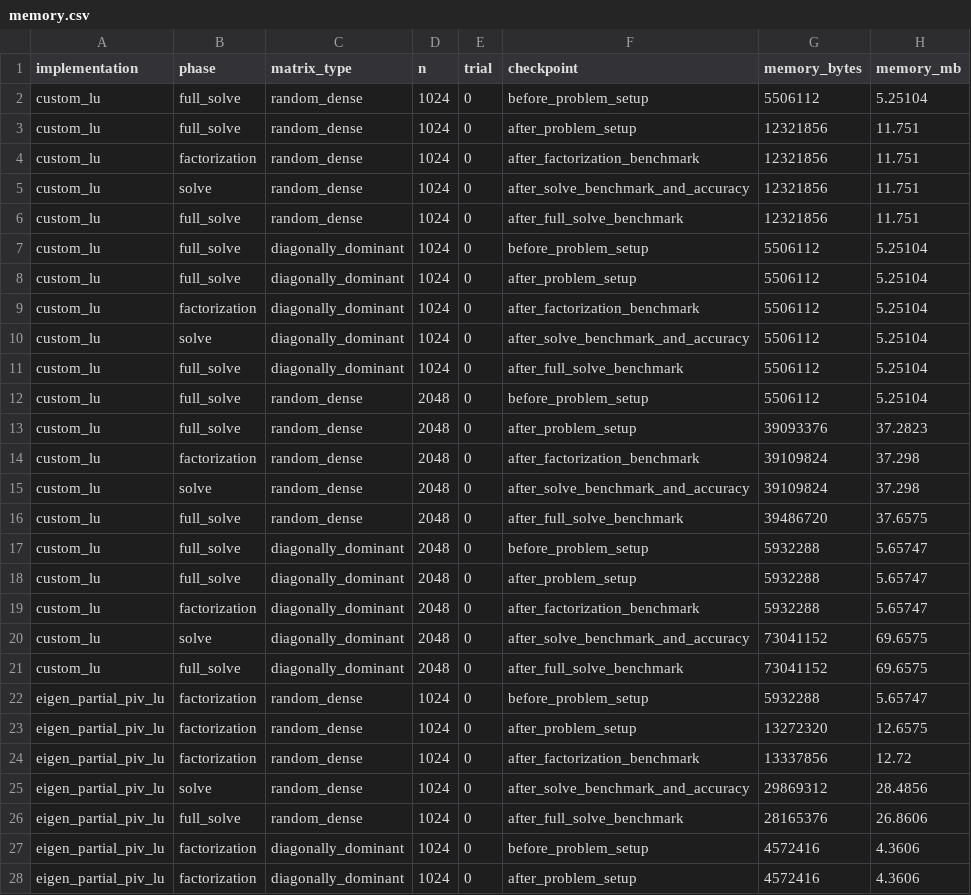
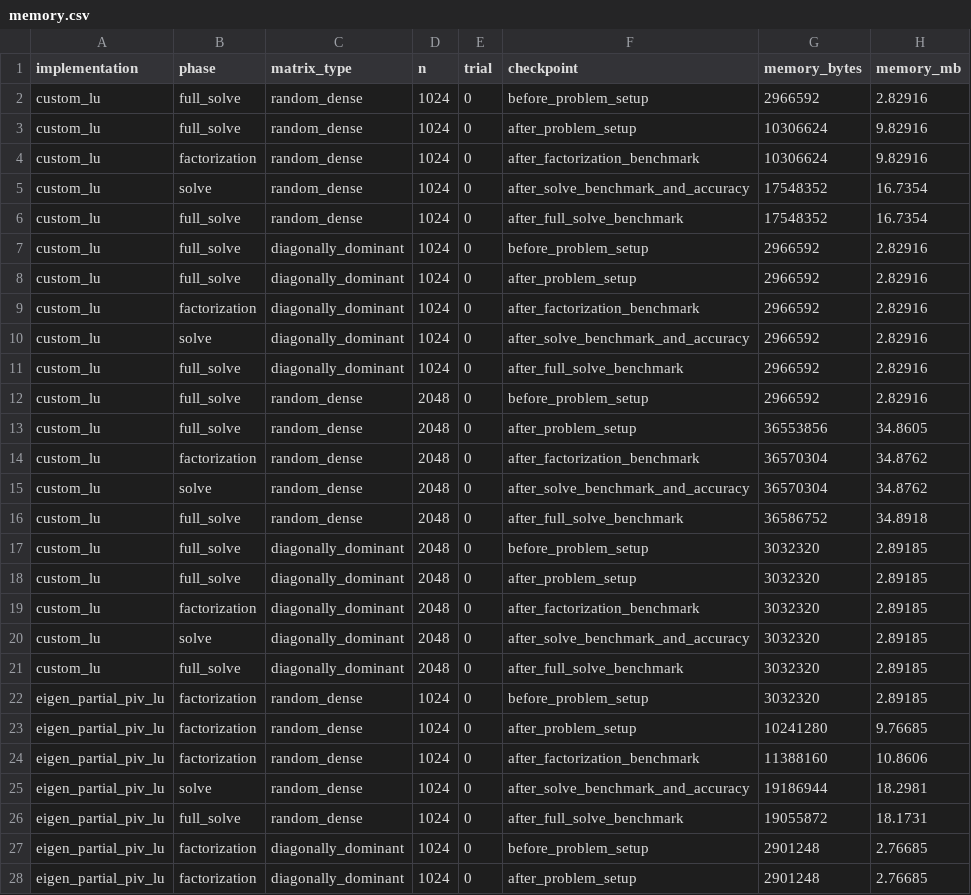
Before and after one commit to Amitesh-Saini/dense-lu-cpp, a CSV file: data/benchmarks_large_n/memory.csv, drawn as a sheet; only a part is shown; the diff covers the shown part only.

```diff
--- a/data/benchmarks_large_n/memory.csv
+++ b/data/benchmarks_large_n/memory.csv
@@ -1,28 +1,28 @@
 implementation,phase,matrix_type,n,trial,checkpoint,memory_bytes,memory_mb
-custom_lu,full_solve,random_dense,1024,0,before_problem_setup,5506112,5.25104
-custom_lu,full_solve,random_dense,1024,0,after_problem_setup,12321856,11.751
-custom_lu,factorization,random_dense,1024,0,after_factorization_benchmark,12321856,11.751
-custom_lu,solve,random_dense,1024,0,after_solve_benchmark_and_accuracy,12321856,11.751
-custom_lu,full_solve,random_dense,1024,0,after_full_solve_benchmark,12321856,11.751
-custom_lu,full_solve,diagonally_dominant,1024,0,before_problem_setup,5506112,5.25104
-custom_lu,full_solve,diagonally_dominant,1024,0,after_problem_setup,5506112,5.25104
-custom_lu,factorization,diagonally_dominant,1024,0,after_factorization_benchmark,5506112,5.25104
-custom_lu,solve,diagonally_dominant,1024,0,after_solve_benchmark_and_accuracy,5506112,5.25104
-custom_lu,full_solve,diagonally_dominant,1024,0,after_full_solve_benchmark,5506112,5.25104
-custom_lu,full_solve,random_dense,2048,0,before_problem_setup,5506112,5.25104
-custom_lu,full_solve,random_dense,2048,0,after_problem_setup,39093376,37.2823
-custom_lu,factorization,random_dense,2048,0,after_factorization_benchmark,39109824,37.298
-custom_lu,solve,random_dense,2048,0,after_solve_benchmark_and_accuracy,39109824,37.298
-custom_lu,full_solve,random_dense,2048,0,after_full_solve_benchmark,39486720,37.6575
-custom_lu,full_solve,diagonally_dominant,2048,0,before_problem_setup,5932288,5.65747
-custom_lu,full_solve,diagonally_dominant,2048,0,after_problem_setup,5932288,5.65747
-custom_lu,factorization,diagonally_dominant,2048,0,after_factorization_benchmark,5932288,5.65747
-custom_lu,solve,diagonally_dominant,2048,0,after_solve_benchmark_and_accuracy,73041152,69.6575
-custom_lu,full_solve,diagonally_dominant,2048,0,after_full_solve_benchmark,73041152,69.6575
-eigen_partial_piv_lu,factorization,random_dense,1024,0,before_problem_setup,5932288,5.65747
-eigen_partial_piv_lu,factorization,random_dense,1024,0,after_problem_setup,13272320,12.6575
-eigen_partial_piv_lu,factorization,random_dense,1024,0,after_factorization_benchmark,13337856,12.72
-eigen_partial_piv_lu,solve,random_dense,1024,0,after_solve_benchmark_and_accuracy,29869312,28.4856
-eigen_partial_piv_lu,full_solve,random_dense,1024,0,after_full_solve_benchmark,28165376,26.8606
-eigen_partial_piv_lu,factorization,diagonally_dominant,1024,0,before_problem_setup,4572416,4.3606
-eigen_partial_piv_lu,factorization,diagonally_dominant,1024,0,after_problem_setup,4572416,4.3606
+custom_lu,full_solve,random_dense,1024,0,before_problem_setup,2966592,2.82916
+custom_lu,full_solve,random_dense,1024,0,after_problem_setup,10306624,9.82916
+custom_lu,factorization,random_dense,1024,0,after_factorization_benchmark,10306624,9.82916
+custom_lu,solve,random_dense,1024,0,after_solve_benchmark_and_accuracy,17548352,16.7354
+custom_lu,full_solve,random_dense,1024,0,after_full_solve_benchmark,17548352,16.7354
+custom_lu,full_solve,diagonally_dominant,1024,0,before_problem_setup,2966592,2.82916
+custom_lu,full_solve,diagonally_dominant,1024,0,after_problem_setup,2966592,2.82916
+custom_lu,factorization,diagonally_dominant,1024,0,after_factorization_benchmark,2966592,2.82916
+custom_lu,solve,diagonally_dominant,1024,0,after_solve_benchmark_and_accuracy,2966592,2.82916
+custom_lu,full_solve,diagonally_dominant,1024,0,after_full_solve_benchmark,2966592,2.82916
+custom_lu,full_solve,random_dense,2048,0,before_problem_setup,2966592,2.82916
+custom_lu,full_solve,random_dense,2048,0,after_problem_setup,36553856,34.8605
+custom_lu,factorization,random_dense,2048,0,after_factorization_benchmark,36570304,34.8762
+custom_lu,solve,random_dense,2048,0,after_solve_benchmark_and_accuracy,36570304,34.8762
+custom_lu,full_solve,random_dense,2048,0,after_full_solve_benchmark,36586752,34.8918
+custom_lu,full_solve,diagonally_dominant,2048,0,before_problem_setup,3032320,2.89185
+custom_lu,full_solve,diagonally_dominant,2048,0,after_problem_setup,3032320,2.89185
+custom_lu,factorization,diagonally_dominant,2048,0,after_factorization_benchmark,3032320,2.89185
+custom_lu,solve,diagonally_dominant,2048,0,after_solve_benchmark_and_accuracy,3032320,2.89185
+custom_lu,full_solve,diagonally_dominant,2048,0,after_full_solve_benchmark,3032320,2.89185
+eigen_partial_piv_lu,factorization,random_dense,1024,0,before_problem_setup,3032320,2.89185
+eigen_partial_piv_lu,factorization,random_dense,1024,0,after_problem_setup,10241280,9.76685
+eigen_partial_piv_lu,factorization,random_dense,1024,0,after_factorization_benchmark,11388160,10.8606
+eigen_partial_piv_lu,solve,random_dense,1024,0,after_solve_benchmark_and_accuracy,19186944,18.2981
+eigen_partial_piv_lu,full_solve,random_dense,1024,0,after_full_solve_benchmark,19055872,18.1731
+eigen_partial_piv_lu,factorization,diagonally_dominant,1024,0,before_problem_setup,2901248,2.76685
+eigen_partial_piv_lu,factorization,diagonally_dominant,1024,0,after_problem_setup,2901248,2.76685
```
Also changed, not shown: 26 edited cells elsewhere in this file, data/benchmarks_hilbert/timing.csv, data/benchmarks_main/memory.csv, 51 other files.
